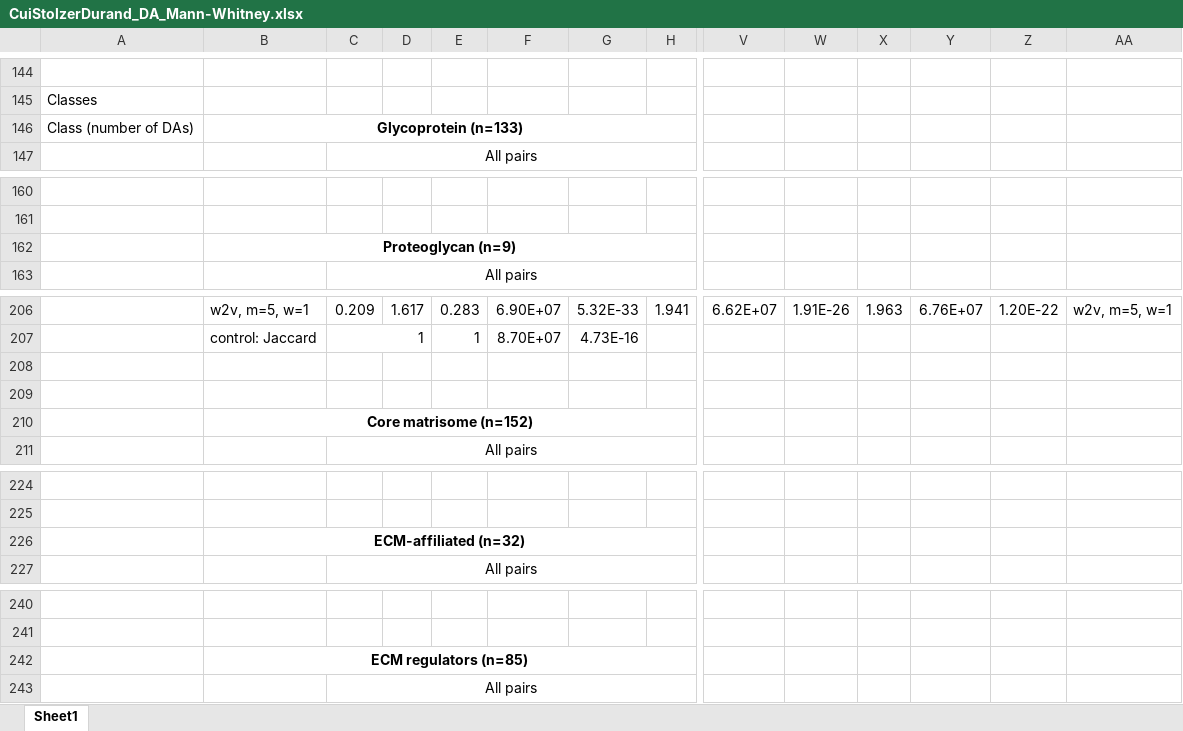
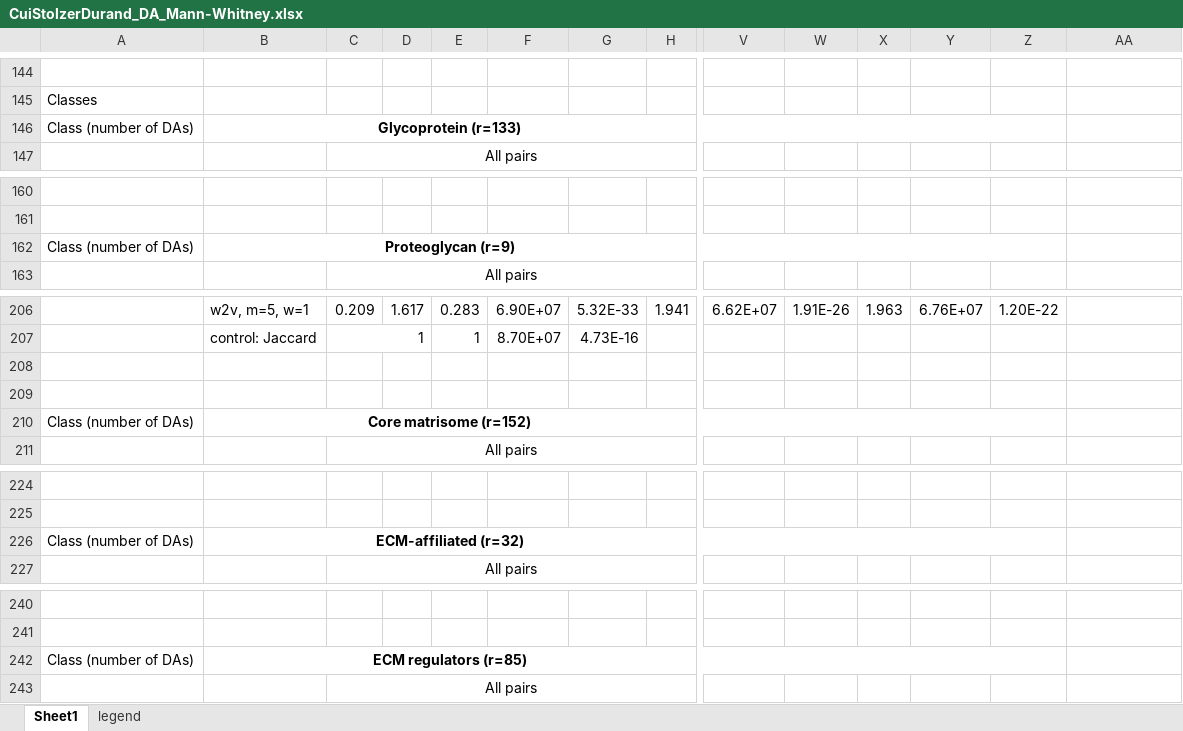
Before and after one commit to xcui297/Domain-architecture-semantics, an Excel workbook: CuiStolzerDurand_DA_Mann-Whitney.xlsx, sheet Sheet1, drawn as a sheet; only a part is shown, gaps mark what is left out; values as stored, in another font and other column widths than the file's, no borders; removed rows and columns are numbered as before the commit, all else as after; rows hold the shown columns only; the diff covers the shown part only; the diff names each change by its address in the sheet, - before the commit and + after, or states it on an @@ line.

```diff
--- a/CuiStolzerDurand_DA_Mann-Whitney.xlsx (sheet Sheet1)
+++ b/CuiStolzerDurand_DA_Mann-Whitney.xlsx (sheet Sheet1)
+sheet tab: legend
-B146: Glycoprotein (n=133)
+B146: Glycoprotein (r=133)
-B146:R146 merged
+B146:Z146 merged
-row 162:  | Proteoglycan (n=9)
+row 162: Class (number of DAs) | Proteoglycan (r=9)
-AA206: w2v, m=5, w=1
+AA206: (empty)
-row 210:  | Core matrisome (n=152)
+row 210: Class (number of DAs) | Core matrisome (r=152)
-row 226:  | ECM-affiliated (n=32)
+row 226: Class (number of DAs) | ECM-affiliated (r=32)
-row 242:  | ECM regulators (n=85)
+row 242: Class (number of DAs) | ECM regulators (r=85)
```
Also changed, not shown: 3 added rows, 3 removed rows and 24 edited cells elsewhere in this sheet.
